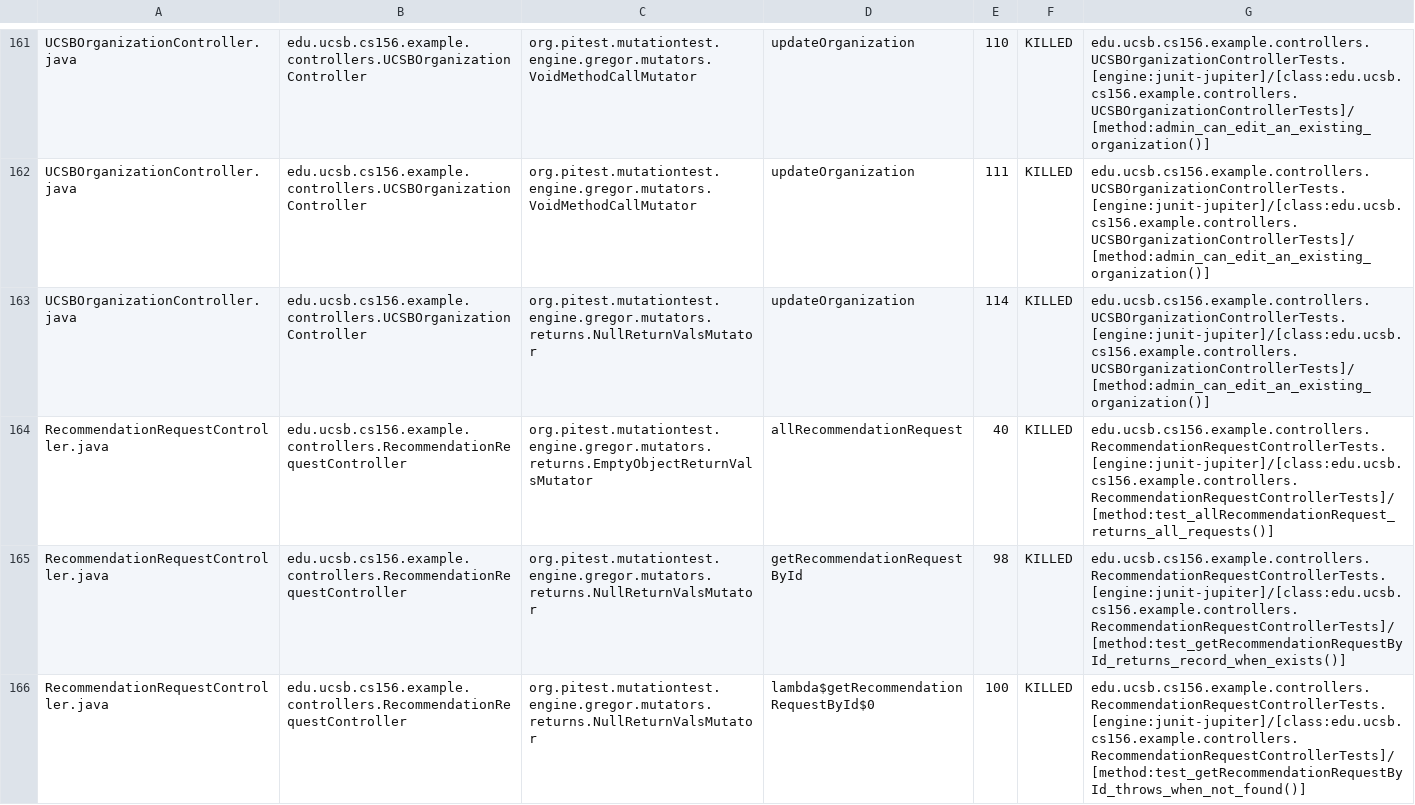
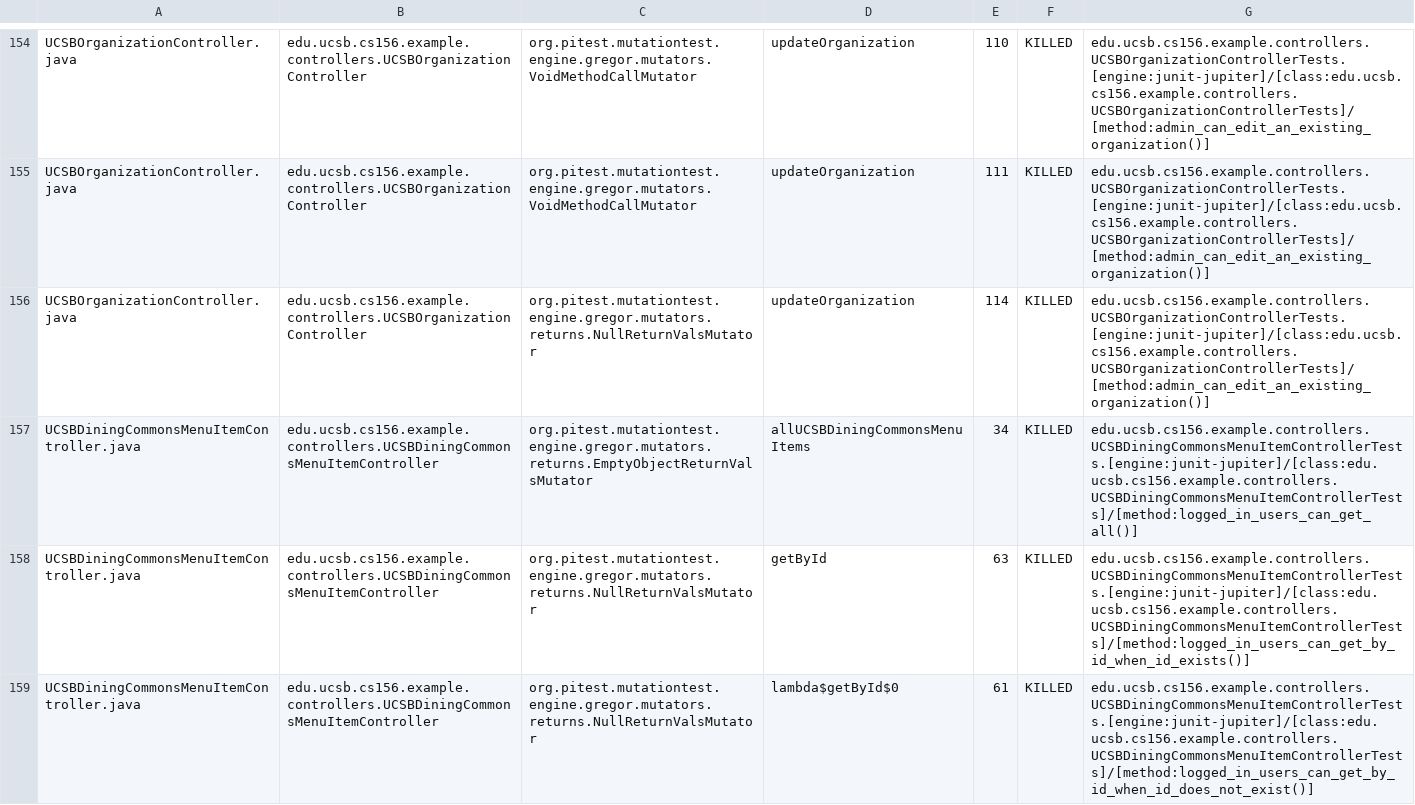
Before and after one commit to ucsb-cs156-f25/team01-f25-03, a CSV file: pitest/mutations.csv, drawn as a sheet; only a part is shown, gaps mark what is left out; the shorter side is filled out with more unchanged rows; the diff covers the shown part only; the diff names each change by its address in the sheet, - before the commit and + after, or states it on an @@ line.

Commit message:
Deploying to gh-pages from @ ucsb-cs156-f25/team01-f25-03@dcf0ce8cc4d15e6df255aa6760539a28e5d18086 🚀

```diff
--- a/pitest/mutations.csv
+++ b/pitest/mutations.csv
+row 157: UCSBDiningCommonsMenuItemController.java | edu.ucsb.cs156.example.controllers.UCSBDiningCommonsMenuItemController | org.pitest.mutationtest.engine.gregor.mutators.returns.EmptyObjectReturnValsMutator | allUCSBDiningCommonsMenuItems | 34 | KILLED | edu.ucsb.cs156.example.controllers.UCSBDiningCommonsMenuItemControllerTests.[engine:junit-jupiter]/[class:edu.ucsb.cs156.example.controllers.UCSBDiningCommonsMenuItemControllerTests]/[method:logged_in_users_can_get_all()]
+row 158: UCSBDiningCommonsMenuItemController.java | edu.ucsb.cs156.example.controllers.UCSBDiningCommonsMenuItemController | org.pitest.mutationtest.engine.gregor.mutators.returns.NullReturnValsMutator | getById | 63 | KILLED | edu.ucsb.cs156.example.controllers.UCSBDiningCommonsMenuItemControllerTests.[engine:junit-jupiter]/[class:edu.ucsb.cs156.example.controllers.UCSBDiningCommonsMenuItemControllerTests]/[method:logged_in_users_can_get_by_id_when_id_exists()]
+row 159: UCSBDiningCommonsMenuItemController.java | edu.ucsb.cs156.example.controllers.UCSBDiningCommonsMenuItemController | org.pitest.mutationtest.engine.gregor.mutators.returns.NullReturnValsMutator | lambda$getById$0 | 61 | KILLED | edu.ucsb.cs156.example.controllers.UCSBDiningCommonsMenuItemControllerTests.[engine:junit-jupiter]/[class:edu.ucsb.cs156.example.controllers.UCSBDiningCommonsMenuItemControllerTests]/[method:logged_in_users_can_get_by_id_when_id_does_not_exist()]
```
Also changed, not shown: 9 added rows and 7 removed rows elsewhere in this file, 24 other files.
